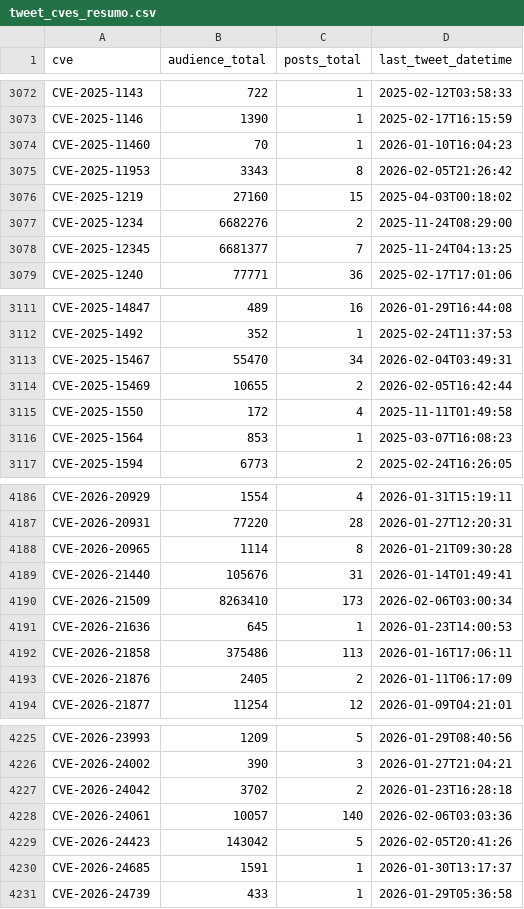
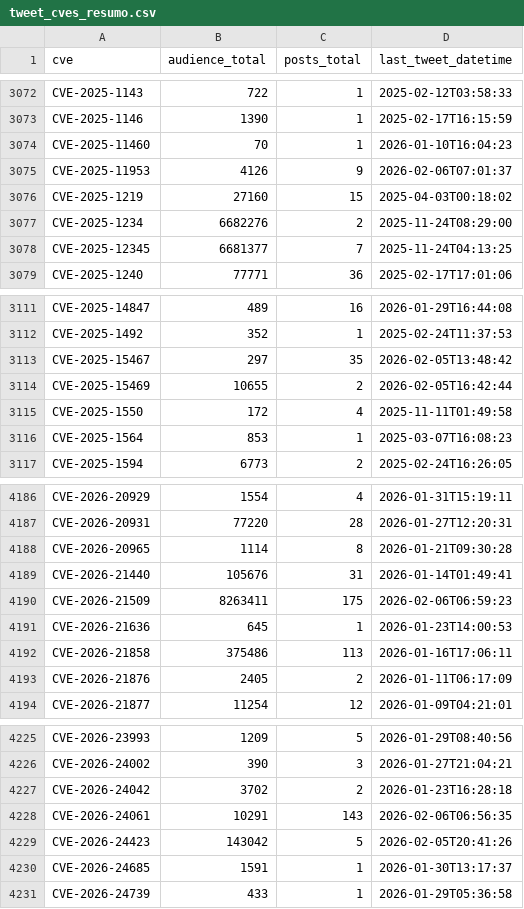
Before and after one commit to Superoldman96/cves_data_intelligence, a CSV file: social_media/x/tweet_cves_resumo.csv, drawn as a sheet; only a part is shown, gaps mark what is left out.

Commit message:
New Tweets Addeds

```diff
--- a/social_media/x/tweet_cves_resumo.csv
+++ b/social_media/x/tweet_cves_resumo.csv
@@ -3074,3 +3074,3 @@ CVE-2025-1146,1390,1,2025-02-17T16:15:59
 CVE-2025-11460,70,1,2026-01-10T16:04:23
-CVE-2025-11953,3343,8,2026-02-05T21:26:42
+CVE-2025-11953,4126,9,2026-02-06T07:01:37
 CVE-2025-1219,27160,15,2025-04-03T00:18:02
@@ -3112,3 +3112,3 @@ CVE-2025-14847,489,16,2026-01-29T16:44:08
 CVE-2025-1492,352,1,2025-02-24T11:37:53
-CVE-2025-15467,55470,34,2026-02-04T03:49:31
+CVE-2025-15467,297,35,2026-02-05T13:48:42
 CVE-2025-15469,10655,2,2026-02-05T16:42:44
@@ -4189,3 +4189,3 @@ CVE-2026-20965,1114,8,2026-01-21T09:30:28
 CVE-2026-21440,105676,31,2026-01-14T01:49:41
-CVE-2026-21509,8263410,173,2026-02-06T03:00:34
+CVE-2026-21509,8263411,175,2026-02-06T06:59:23
 CVE-2026-21636,645,1,2026-01-23T14:00:53
@@ -4227,3 +4227,3 @@ CVE-2026-24002,390,3,2026-01-27T21:04:21
 CVE-2026-24042,3702,2,2026-01-23T16:28:18
-CVE-2026-24061,10057,140,2026-02-06T03:03:36
+CVE-2026-24061,10291,143,2026-02-06T06:56:35
 CVE-2026-24423,143042,5,2026-02-05T20:41:26
```
Also changed, not shown: 4 other files.
